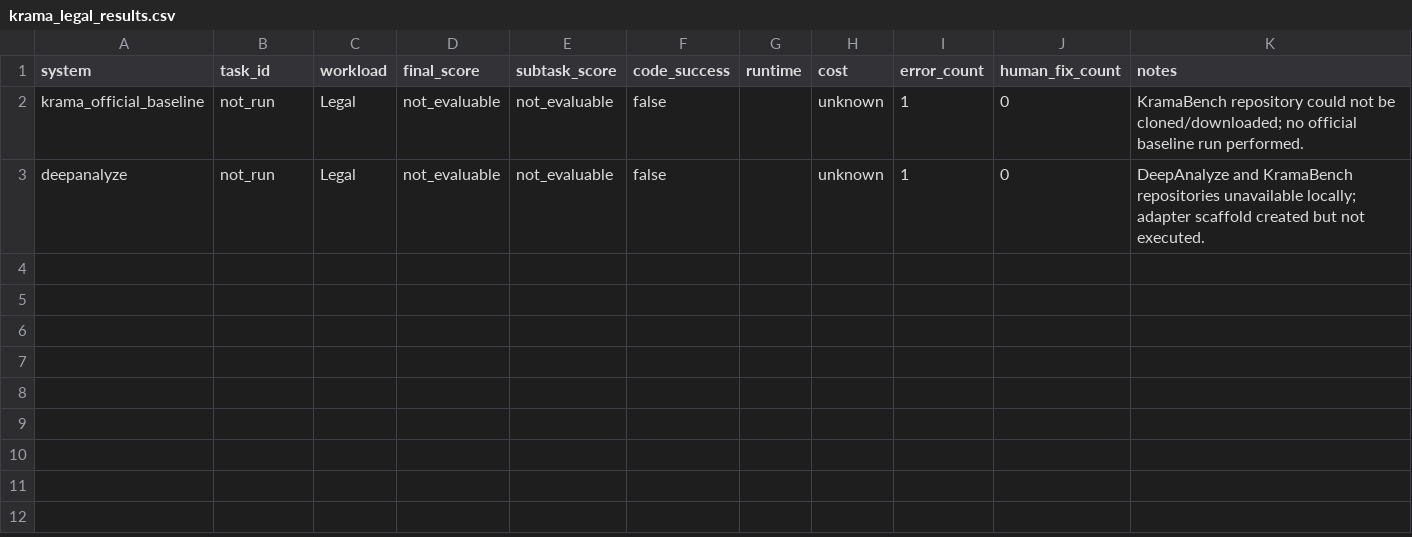
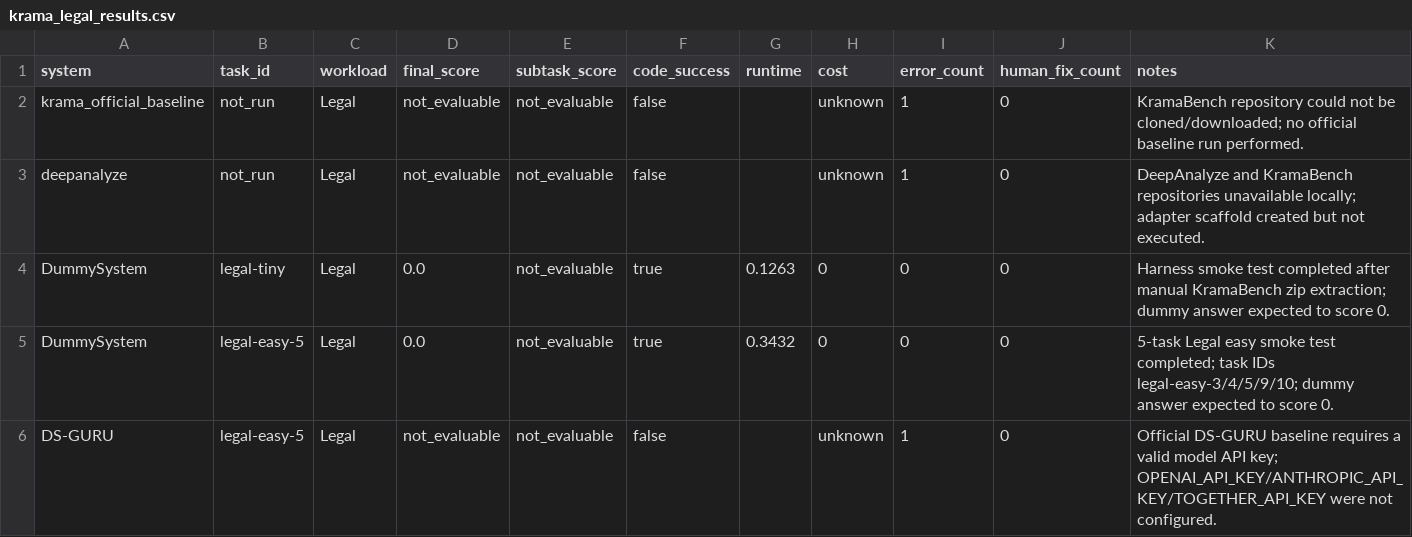
Before and after one commit to xuqchina0909-commits/Research, a CSV file: data-agent-reproduce/reports/krama_legal_results.csv, drawn as a sheet.

Commit message:
Record KramaBench zip setup and smoke tests

```diff
--- a/data-agent-reproduce/reports/krama_legal_results.csv
+++ b/data-agent-reproduce/reports/krama_legal_results.csv
@@ -3 +3,4 @@ krama_official_baseline,not_run,Legal,not_evaluable,not_evaluable,false,,unknown
 deepanalyze,not_run,Legal,not_evaluable,not_evaluable,false,,unknown,1,0,"DeepAnalyze and KramaBench repositories unavailable locally; adapter scaffold created but not executed."
+DummySystem,legal-tiny,Legal,0.0,not_evaluable,true,0.1263,0,0,0,"Harness smoke test completed after manual KramaBench zip extraction; dummy answer expected to score 0."
+DummySystem,legal-easy-5,Legal,0.0,not_evaluable,true,0.3432,0,0,0,"5-task Legal easy smoke test completed; task IDs legal-easy-3/4/5/9/10; dummy answer expected to score 0."
+DS-GURU,legal-easy-5,Legal,not_evaluable,not_evaluable,false,,unknown,1,0,"Official DS-GURU baseline requires a valid model API key; OPENAI_API_KEY/ANTHROPIC_API_KEY/TOGETHER_API_KEY were not configured."
```
Also changed, not shown: 15 other files.
